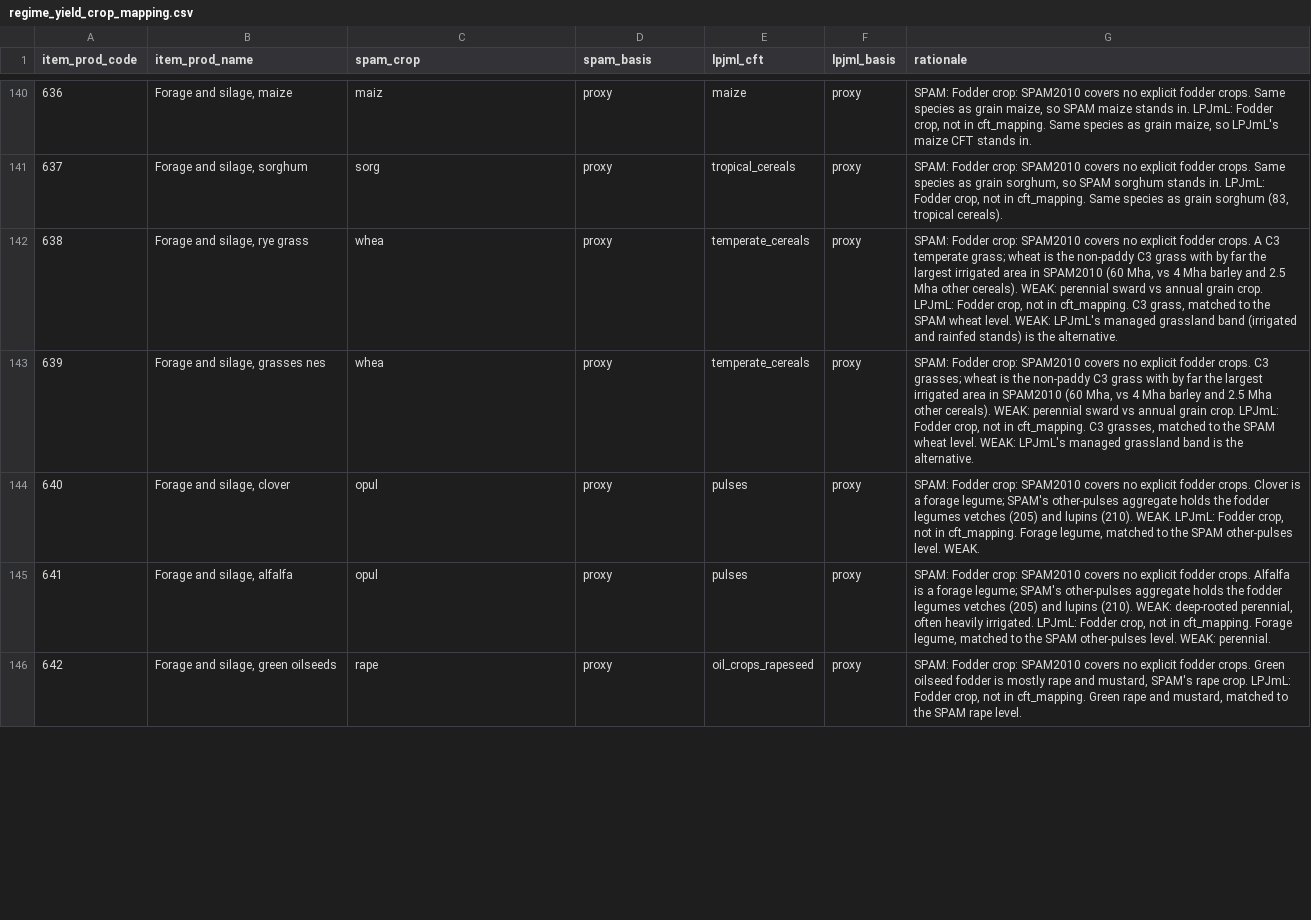
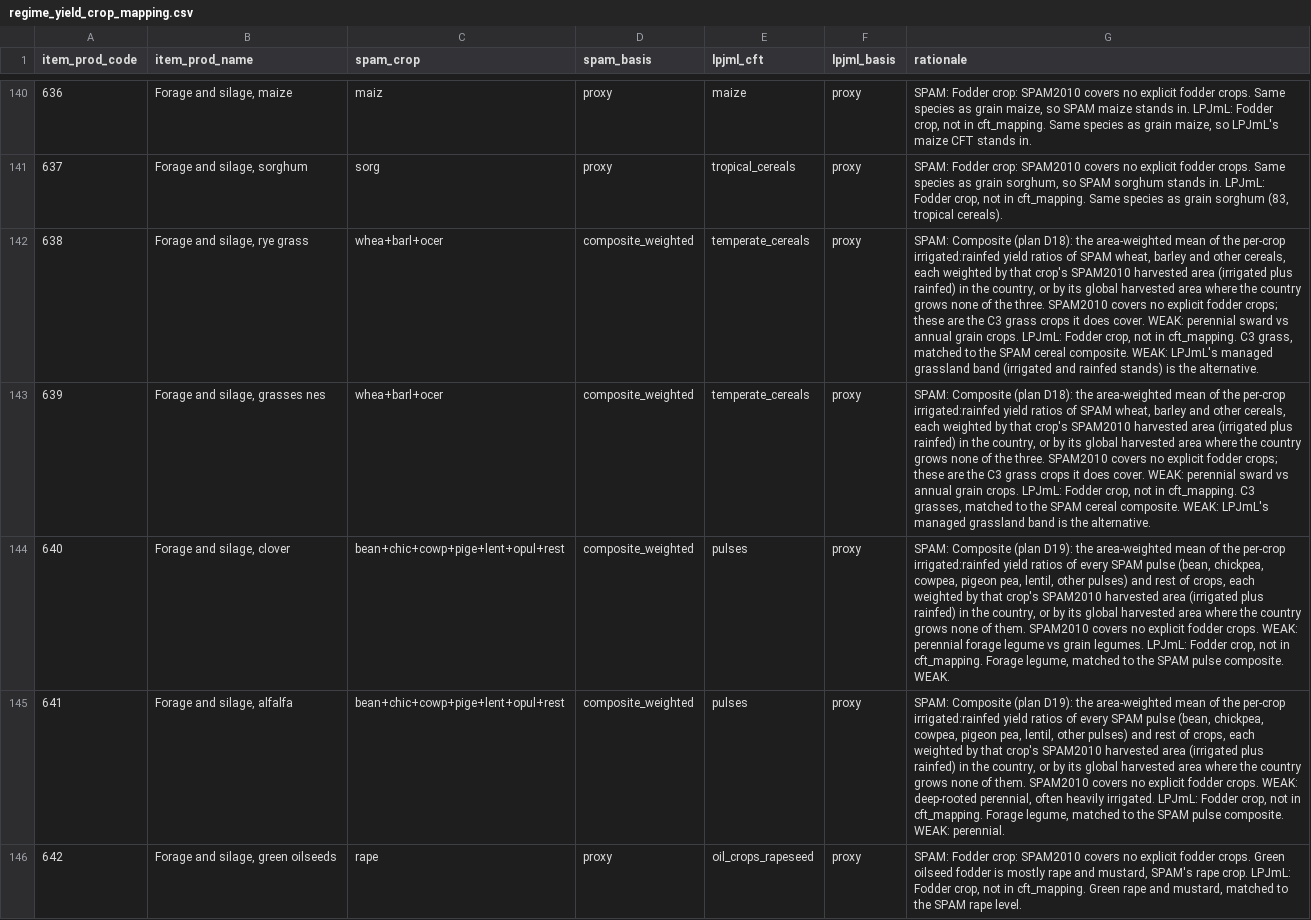
Before and after one commit to eduaguilera/whep, a CSV file: inst/extdata/regime_yield_crop_mapping.csv, drawn as a sheet; only a part is shown, gaps mark what is left out; the diff covers the shown part only; the diff names each change by its address in the sheet, - before the commit and + after, or states it on an @@ line.

```diff
--- a/inst/extdata/regime_yield_crop_mapping.csv
+++ b/inst/extdata/regime_yield_crop_mapping.csv
-C142:C143 (spam_crop): whea
+C142:C143 (spam_crop): whea+barl+ocer
-D142:D145 (spam_basis): proxy
+D142:D145 (spam_basis): composite_weighted
-G142 (rationale): SPAM: Fodder crop: SPAM2010 covers no explicit fodder crops. A C3 temperate grass; wheat is the non-paddy C3 grass with by far the largest irrigated area in SPAM2010 (60 Mha, vs 4 Mha barley and 2.5 Mha other cereals). WEAK: perennial sward vs annual grain crop. LPJmL: Fodder crop, not in cft_mapping. C3 grass, matched to the SPAM wheat level. WEAK: LPJmL's…
+G142 (rationale): SPAM: Composite (plan D18): the area-weighted mean of the per-crop irrigated:rainfed yield ratios of SPAM wheat, barley and other cereals, each weighted by that crop's SPAM2010 harvested area (irrigated plus rainfed) in the country, or by its global harvested area where the country grows none of the three. SPAM2010 covers no explicit fodder crops; these are the C3 grass crops it does cover. WEAK: perennial sward vs annual grain crops. LPJmL: Fodder crop, not in cft_mapping. C3 grass, matched to the SPAM cereal composite. WEAK: LPJmL's…
-G143 (rationale): SPAM: Fodder crop: SPAM2010 covers no explicit fodder crops. C3 grasses; wheat is the non-paddy C3 grass with by far the largest irrigated area in SPAM2010 (60 Mha, vs 4 Mha barley and 2.5 Mha other cereals). WEAK: perennial sward vs annual grain crop. LPJmL: Fodder crop, not in cft_mapping. C3 grasses, matched to the SPAM wheat level. WEAK: LPJmL's…
+G143 (rationale): SPAM: Composite (plan D18): the area-weighted mean of the per-crop irrigated:rainfed yield ratios of SPAM wheat, barley and other cereals, each weighted by that crop's SPAM2010 harvested area (irrigated plus rainfed) in the country, or by its global harvested area where the country grows none of the three. SPAM2010 covers no explicit fodder crops; these are the C3 grass crops it does cover. WEAK: perennial sward vs annual grain crops. LPJmL: Fodder crop, not in cft_mapping. C3 grasses, matched to the SPAM cereal composite. WEAK: LPJmL's…
-C144:C145 (spam_crop): opul
+C144:C145 (spam_crop): bean+chic+cowp+pige+lent+opul+rest
-G144 (rationale): SPAM: Fodder crop: SPAM2010 covers no explicit fodder crops. Clover is a forage legume; SPAM's other-pulses aggregate holds the fodder legumes vetches (205) and lupins (210). WEAK. LPJmL: Fodder crop, not in cft_mapping. Forage legume, matched to the SPAM other-pulses level. WEAK.
+G144 (rationale): SPAM: Composite (plan D19): the area-weighted mean of the per-crop irrigated:rainfed yield ratios of every SPAM pulse (bean, chickpea, cowpea, pigeon pea, lentil, other pulses) and rest of crops, each weighted by that crop's SPAM2010 harvested area (irrigated plus rainfed) in the country, or by its global harvested area where the country grows none of them. SPAM2010 covers no explicit fodder crops. WEAK: perennial forage legume vs grain legumes. LPJmL: Fodder crop, not in cft_mapping. Forage legume, matched to the SPAM pulse composite. WEAK.
-G145 (rationale): SPAM: Fodder crop: SPAM2010 covers no explicit fodder crops. Alfalfa is a forage legume; SPAM's other-pulses aggregate holds the fodder legumes vetches (205) and lupins (210). WEAK: deep-rooted perennial, often heavily irrigated. LPJmL: Fodder crop, not in cft_mapping. Forage legume, matched to the SPAM other-pulses level. WEAK: perennial.
+G145 (rationale): SPAM: Composite (plan D19): the area-weighted mean of the per-crop irrigated:rainfed yield ratios of every SPAM pulse (bean, chickpea, cowpea, pigeon pea, lentil, other pulses) and rest of crops, each weighted by that crop's SPAM2010 harvested area (irrigated plus rainfed) in the country, or by its global harvested area where the country grows none of them. SPAM2010 covers no explicit fodder crops. WEAK: deep-rooted perennial, often heavily irrigated. LPJmL: Fodder crop, not in cft_mapping. Forage legume, matched to the SPAM pulse composite. WEAK: perennial.
```
Also changed, not shown: 18 edited cells elsewhere in this file, 5 other files.
